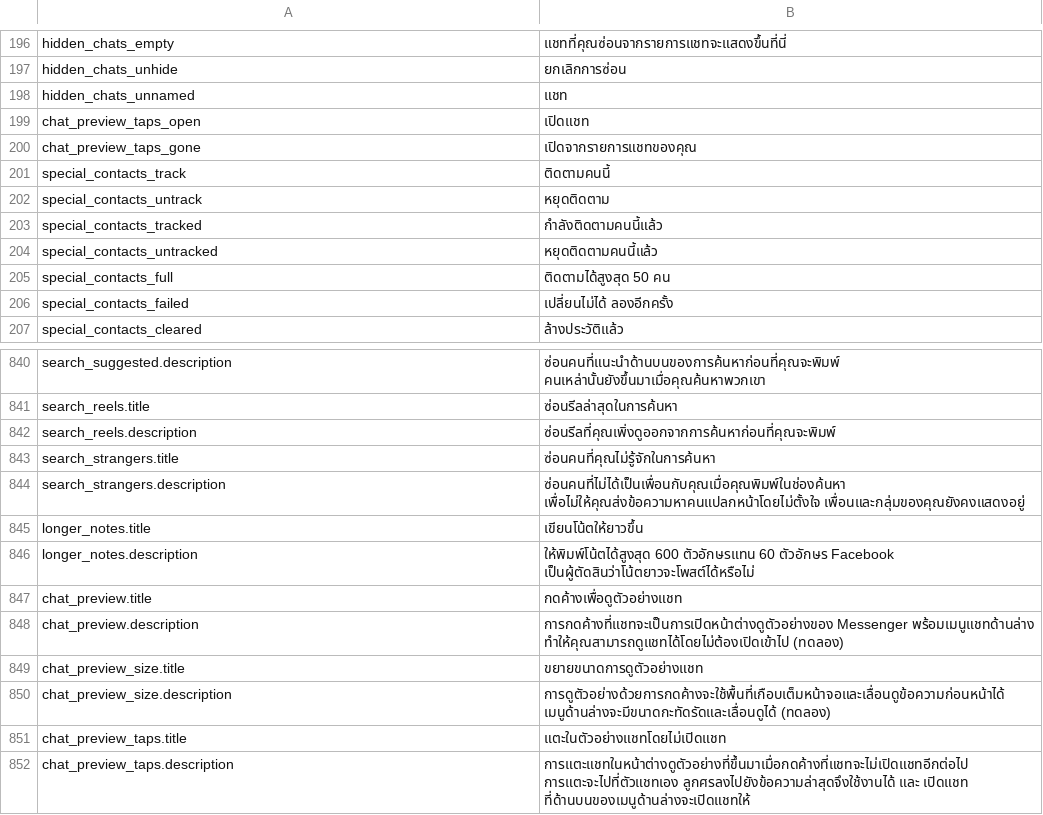
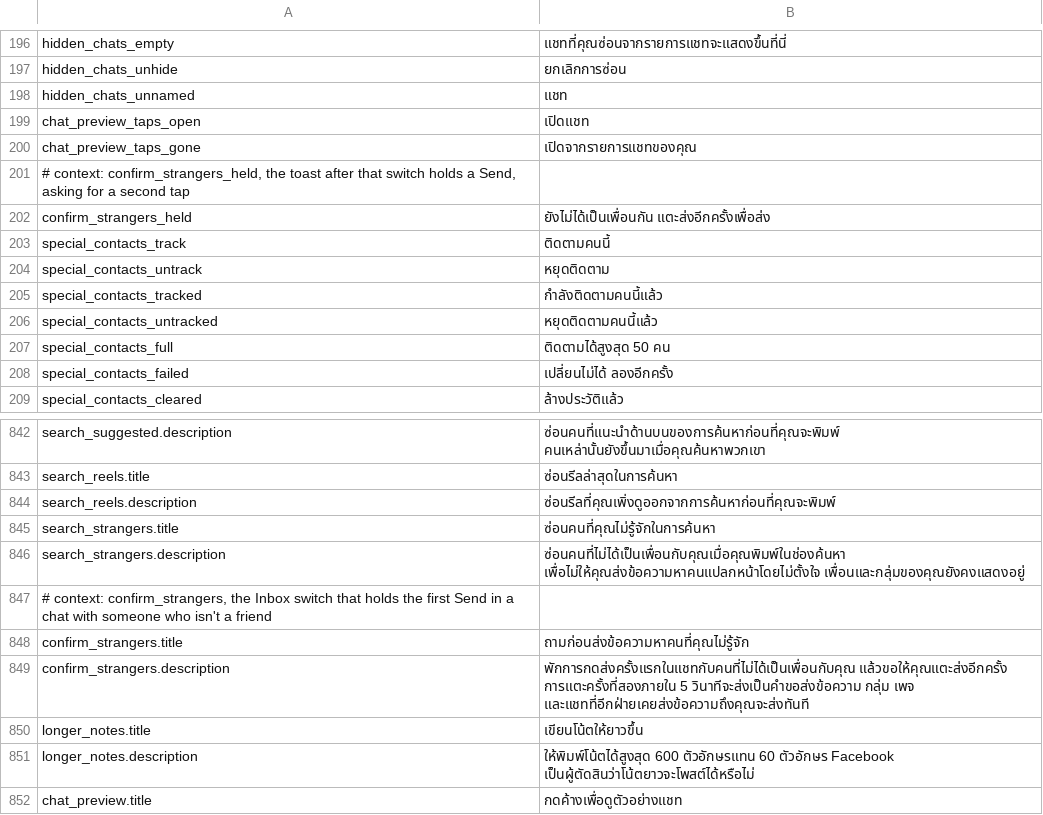
Before and after one commit to SysAdminDoc/HushMessenger, a TSV file: extensions/messenger/src/main/l10n/th.tsv, drawn as a sheet; only a part is shown, gaps mark what is left out; the shorter side is filled out with more unchanged rows.

Commit message:
Ask before the first message to someone who isn't a friend
Search already leaves out people you don't know, but a chat opened from a
profile, a group's member list or a shared link still sends on the first tap,
which is how a message reaches a stranger by mistake.

The new confirm_strangers control gates the compose fragment's send at its
entry, on both 588 families. It hands the chat view's parameters to the
extension, which reads the thread key, the other person's friendship and kind,
and the messages loaded so far. A one-to-one chat with a person who isn't a
friend and hasn't written there is held once with a toast, and a second Send
in that chat within 5 seconds goes through. Groups, pages, friends, a
friendship Messenger hasn't worked out yet and anything the check can't read
keep the stock send.

Inbox was already at its 15 rows, so Hide the Instants button moves to Tab bar,
right under Show Instants tab. The switch starts off and stays marked
experimental until it's been tried on a phone.

Refs #207

```diff
--- a/extensions/messenger/src/main/l10n/th.tsv
+++ b/extensions/messenger/src/main/l10n/th.tsv
@@ -200,2 +200,4 @@ chat_preview_taps_open	เปิดแชท
 chat_preview_taps_gone	เปิดจากรายการแชทของคุณ
+# context: confirm_strangers_held, the toast after that switch holds a Send, asking for a second tap
+confirm_strangers_held	ยังไม่ได้เป็นเพื่อนกัน แตะส่งอีกครั้งเพื่อส่ง
 special_contacts_track	ติดตามคนนี้
@@ -844,2 +846,5 @@ search_strangers.title	ซ่อนคนที่คุณไม่รู้จ
 search_strangers.description	ซ่อนคนที่ไม่ได้เป็นเพื่อนกับคุณเมื่อคุณพิมพ์ในช่องค้นหา เพื่อไม่ให้คุณส่งข้อความหาคนแปลกหน้าโดยไม่ตั้งใจ เพื่อนและกลุ่มของคุณยังคงแสดงอยู่
+# context: confirm_strangers, the Inbox switch that holds the first Send in a chat with someone who isn't a friend
+confirm_strangers.title	ถามก่อนส่งข้อความหาคนที่คุณไม่รู้จัก
+confirm_strangers.description	พักการกดส่งครั้งแรกในแชทกับคนที่ไม่ได้เป็นเพื่อนกับคุณ แล้วขอให้คุณแตะส่งอีกครั้ง การแตะครั้งที่สองภายใน 5 วินาทีจะส่งเป็นคำขอส่งข้อความ กลุ่ม เพจ และแชทที่อีกฝ่ายเคยส่งข้อความถึงคุณจะส่งทันที
 longer_notes.title	เขียนโน้ตให้ยาวขึ้น
```
Also changed, not shown: extensions/messenger/src/main/l10n/bg.tsv, extensions/messenger/src/main/l10n/es.tsv, 50 other files.
